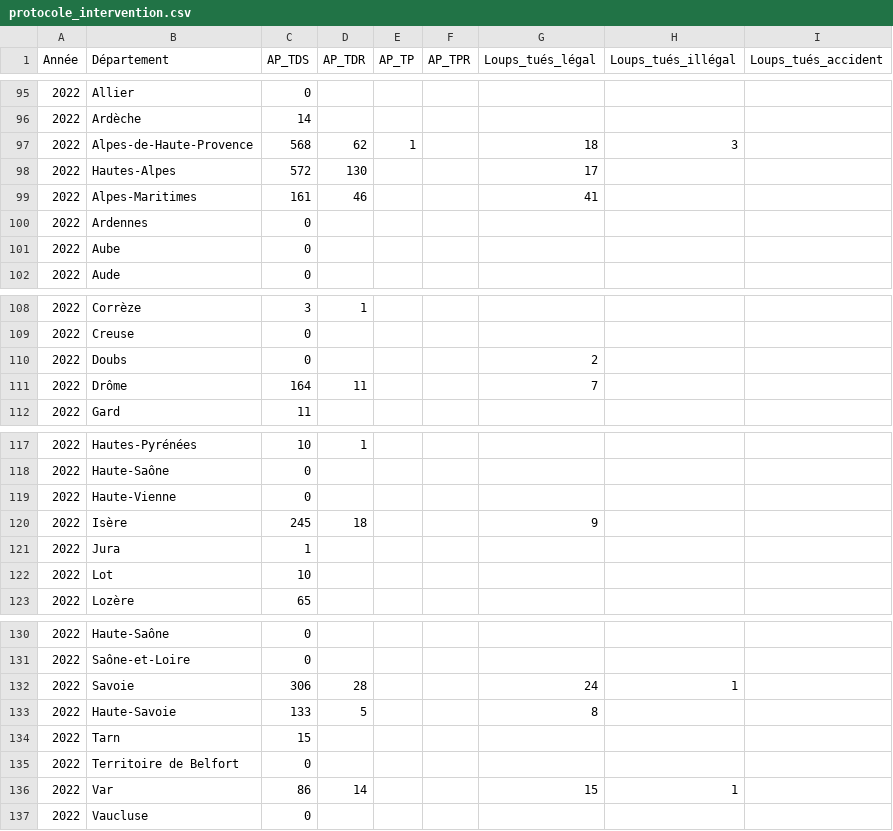
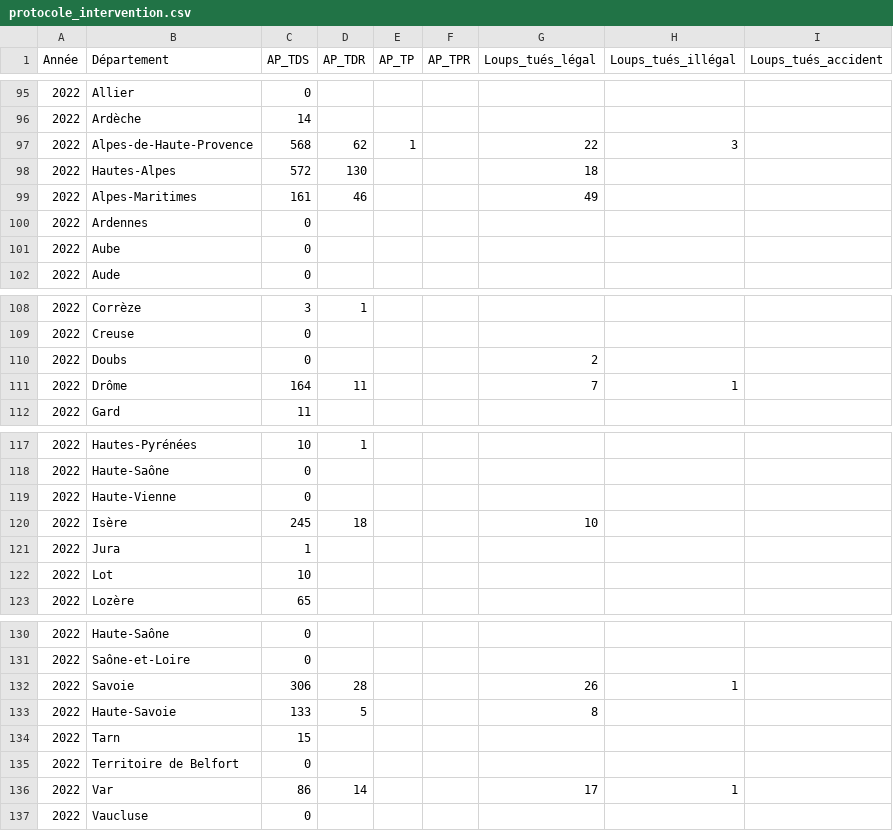
Before and after one commit to dthonon/pna_loup_suivi, a CSV file: data/protocole_intervention.csv, drawn as a sheet; only a part is shown, gaps mark what is left out.

Commit message:
Mise à jour décembre

```diff
--- a/data/protocole_intervention.csv
+++ b/data/protocole_intervention.csv
@@ -96,5 +96,5 @@ Année,Département,AP_TDS,AP_TDR,AP_TP,AP_TPR,Loups_tués_légal,Loups_tués_il
 2022,Ardèche,14,,,,,,
-2022,Alpes-de-Haute-Provence,568,62,1,,18,3,
-2022,Hautes-Alpes,572,130,,,17,,
-2022,Alpes-Maritimes,161,46,,,41,,
+2022,Alpes-de-Haute-Provence,568,62,1,,22,3,
+2022,Hautes-Alpes,572,130,,,18,,
+2022,Alpes-Maritimes,161,46,,,49,,
 2022,Ardennes,0,,,,,,
@@ -110,3 +110,3 @@ Année,Département,AP_TDS,AP_TDR,AP_TP,AP_TPR,Loups_tués_légal,Loups_tués_il
 2022,Doubs,0,,,,2,,
-2022,Drôme,164,11,,,7,,
+2022,Drôme,164,11,,,7,1,
 2022,Gard,11,,,,,,
@@ -119,3 +119,3 @@ Année,Département,AP_TDS,AP_TDR,AP_TP,AP_TPR,Loups_tués_légal,Loups_tués_il
 2022,Haute-Vienne,0,,,,,,
-2022,Isère,245,18,,,9,,
+2022,Isère,245,18,,,10,,
 2022,Jura,1,,,,,,
@@ -131,3 +131,3 @@ Année,Département,AP_TDS,AP_TDR,AP_TP,AP_TPR,Loups_tués_légal,Loups_tués_il
 2022,Saône-et-Loire,0,,,,,,
-2022,Savoie,306,28,,,24,1,
+2022,Savoie,306,28,,,26,1,
 2022,Haute-Savoie,133,5,,,8,,
@@ -135,3 +135,3 @@ Année,Département,AP_TDS,AP_TDR,AP_TP,AP_TPR,Loups_tués_légal,Loups_tués_il
 2022,Territoire de Belfort,0,,,,,,
-2022,Var,86,14,,,15,1,
+2022,Var,86,14,,,17,1,
 2022,Vaucluse,0,,,,,,
```
